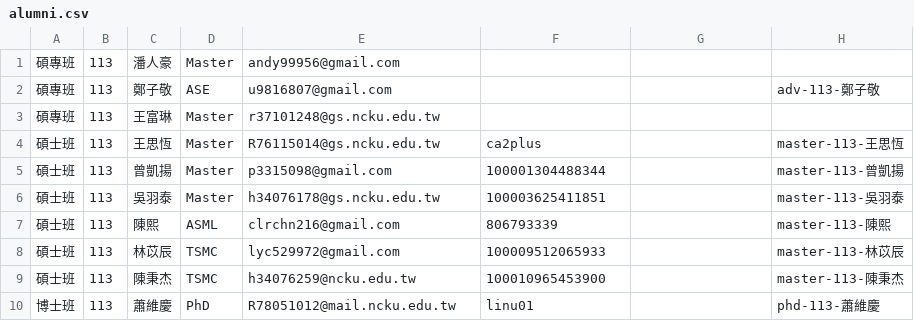
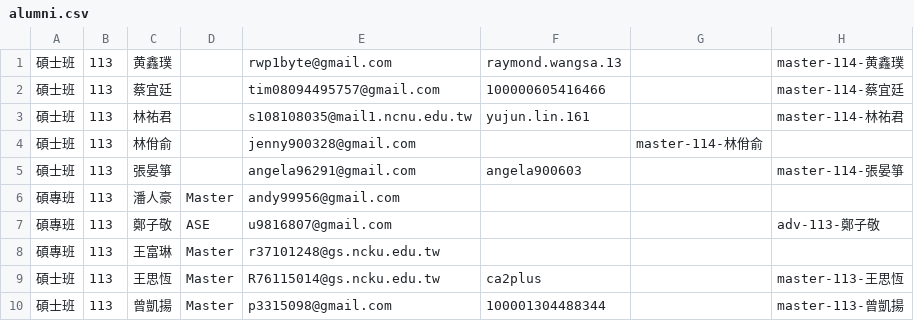
Before and after one commit to nckuwkdl/nckuwkdl.github.io, a CSV file: assets/data/alumni.csv, drawn as a sheet; only a part is shown; the shorter side is filled out with more unchanged rows; the diff names each change by its address in the sheet, - before the commit and + after, or states it on an @@ line.

Commit message:
update alumni

```diff
--- a/assets/data/alumni.csv
+++ b/assets/data/alumni.csv
+row 1: 碩士班 | 113 | 黄鑫璞 |  | rwp1byte@gmail.com | raymond.wangsa.13 |  | master-114-黄鑫璞
+row 2: 碩士班 | 113 | 蔡宜廷 |  | tim08094495757@gmail.com | 100000605416466 |  | master-114-蔡宜廷
+row 3: 碩士班 | 113 | 林祐君 |  | s108108035@mail1.ncnu.edu.tw | yujun.lin.161 |  | master-114-林祐君
+row 4: 碩士班 | 113 | 林佾俞 |  | jenny900328@gmail.com |  | master-114-林佾俞
+row 5: 碩士班 | 113 | 張晏箏 |  | angela96291@gmail.com | angela900603 |  | master-114-張晏箏
```
Also changed, not shown: 5 other files.
